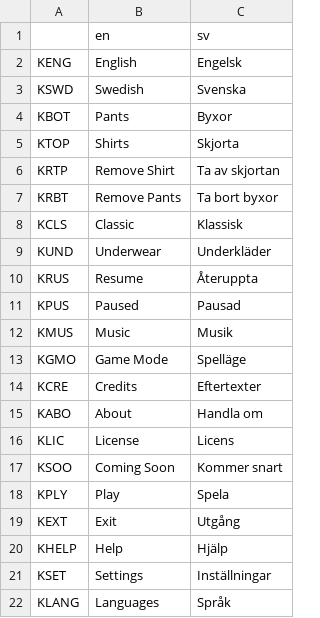
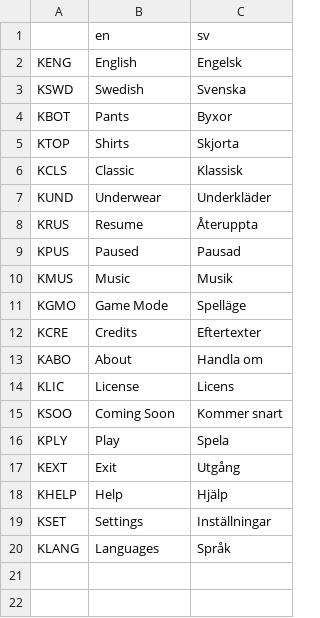
Before and after one commit to tonytins/dressupzack, a CSV file: project/lang/local.csv, drawn as a sheet; the diff names each change by its address in the sheet, - before the commit and + after, or states it on an @@ line.

```diff
--- a/project/lang/local.csv
+++ b/project/lang/local.csv
-row 6: KRTP | Remove Shirt | Ta av skjortan
-row 7: KRBT | Remove Pants | Ta bort byxor
```
Also changed, not shown: 7 other files.
